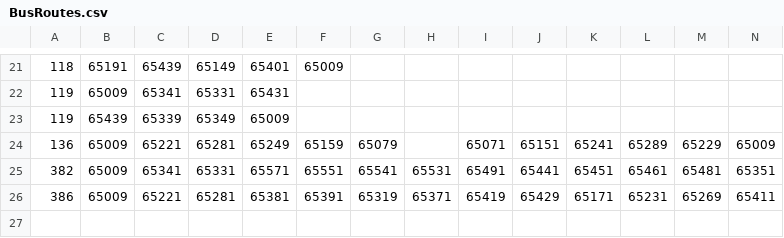
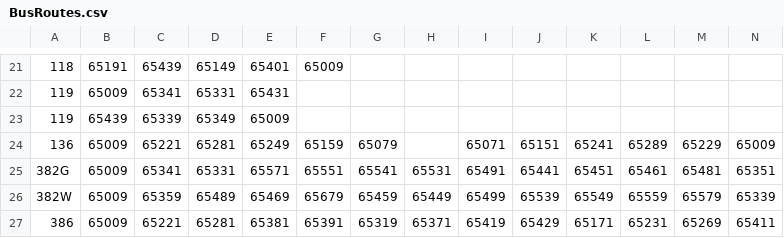
Before and after one commit to tyco764/ICT1008Proj, a CSV file: csv/BusRoutes.csv, drawn as a sheet; only a part is shown, gaps mark what is left out; rows hold the shown columns only; the diff names each change by its address in the sheet, - before the commit and + after, or states it on an @@ line.

Commit message:
Added Services 382G and 382W

```diff
--- a/csv/BusRoutes.csv
+++ b/csv/BusRoutes.csv
-A25: 382
+A25: 382G
+row 26: 382W | 65009 | 65359 | 65489 | 65469 | 65679 | 65459 | 65449 | 65499 | 65539 | 65549 | 65559 | 65579 | 65339
```
